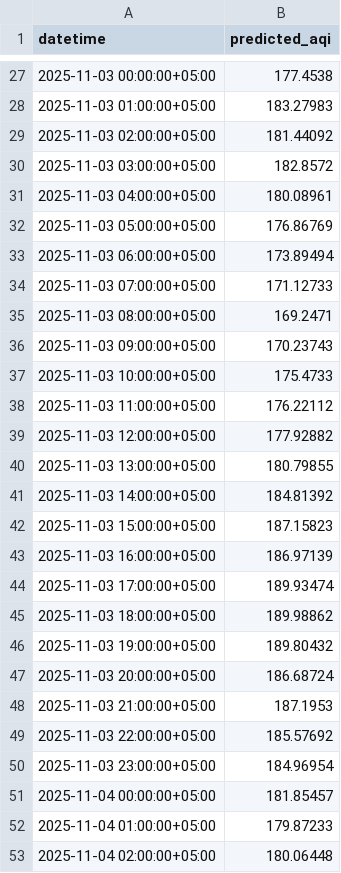
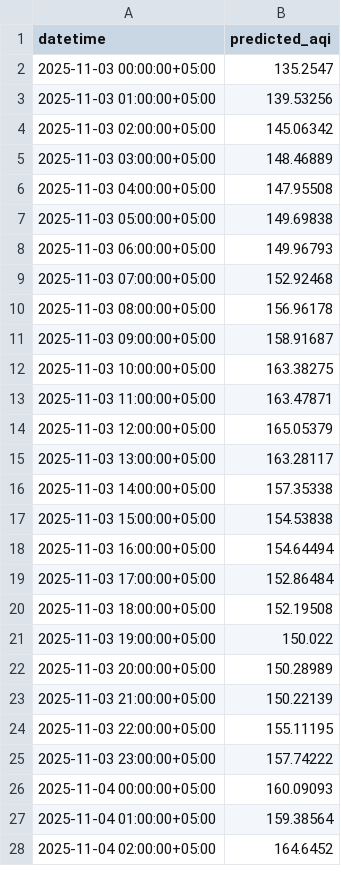
Before and after one commit to AnasSaleem547/aqi-predictor-10-pearls, a CSV file: lstm_aqi_predictions_simple_reliable.csv, drawn as a sheet; only a part is shown, gaps mark what is left out; the diff covers the shown part only.

Commit message:
friday backup with lstm and xgboost

```diff
--- a/lstm_aqi_predictions_simple_reliable.csv
+++ b/lstm_aqi_predictions_simple_reliable.csv
@@ -27,27 +2,27 @@ datetime,predicted_aqi
-2025-11-03 00:00:00+05:00,177.4538
-2025-11-03 01:00:00+05:00,183.27983
-2025-11-03 02:00:00+05:00,181.44092
-2025-11-03 03:00:00+05:00,182.8572
-2025-11-03 04:00:00+05:00,180.08961
-2025-11-03 05:00:00+05:00,176.86769
-2025-11-03 06:00:00+05:00,173.89494
-2025-11-03 07:00:00+05:00,171.12733
-2025-11-03 08:00:00+05:00,169.2471
-2025-11-03 09:00:00+05:00,170.23743
-2025-11-03 10:00:00+05:00,175.4733
-2025-11-03 11:00:00+05:00,176.22112
-2025-11-03 12:00:00+05:00,177.92882
-2025-11-03 13:00:00+05:00,180.79855
-2025-11-03 14:00:00+05:00,184.81392
-2025-11-03 15:00:00+05:00,187.15823
-2025-11-03 16:00:00+05:00,186.97139
-2025-11-03 17:00:00+05:00,189.93474
-2025-11-03 18:00:00+05:00,189.98862
-2025-11-03 19:00:00+05:00,189.80432
-2025-11-03 20:00:00+05:00,186.68724
-2025-11-03 21:00:00+05:00,187.1953
-2025-11-03 22:00:00+05:00,185.57692
-2025-11-03 23:00:00+05:00,184.96954
-2025-11-04 00:00:00+05:00,181.85457
-2025-11-04 01:00:00+05:00,179.87233
-2025-11-04 02:00:00+05:00,180.06448
+2025-11-03 00:00:00+05:00,135.2547
+2025-11-03 01:00:00+05:00,139.53256
+2025-11-03 02:00:00+05:00,145.06342
+2025-11-03 03:00:00+05:00,148.46889
+2025-11-03 04:00:00+05:00,147.95508
+2025-11-03 05:00:00+05:00,149.69838
+2025-11-03 06:00:00+05:00,149.96793
+2025-11-03 07:00:00+05:00,152.92468
+2025-11-03 08:00:00+05:00,156.96178
+2025-11-03 09:00:00+05:00,158.91687
+2025-11-03 10:00:00+05:00,163.38275
+2025-11-03 11:00:00+05:00,163.47871
+2025-11-03 12:00:00+05:00,165.05379
+2025-11-03 13:00:00+05:00,163.28117
+2025-11-03 14:00:00+05:00,157.35338
+2025-11-03 15:00:00+05:00,154.53838
+2025-11-03 16:00:00+05:00,154.64494
+2025-11-03 17:00:00+05:00,152.86484
+2025-11-03 18:00:00+05:00,152.19508
+2025-11-03 19:00:00+05:00,150.022
+2025-11-03 20:00:00+05:00,150.28989
+2025-11-03 21:00:00+05:00,150.22139
+2025-11-03 22:00:00+05:00,155.11195
+2025-11-03 23:00:00+05:00,157.74222
+2025-11-04 00:00:00+05:00,160.09093
+2025-11-04 01:00:00+05:00,159.38564
+2025-11-04 02:00:00+05:00,164.6452
```
Also changed, not shown: 25 added rows, 25 removed rows and 20 edited cells elsewhere in this file, 7 other files.
